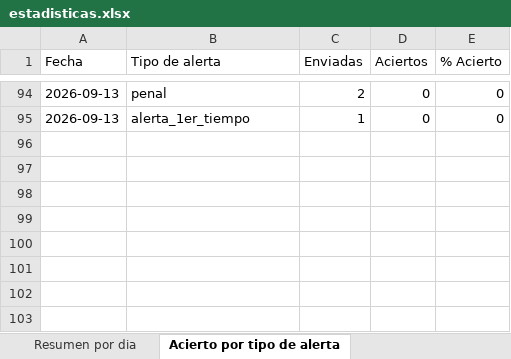
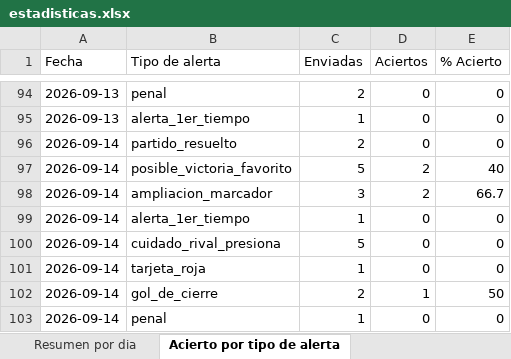
Before and after one commit to erikolivo/alertas-apuestas-espn, an Excel workbook: data/estadisticas.xlsx, sheet Acierto por tipo de alerta, drawn as a sheet; only a part is shown, gaps mark what is left out; values as stored, in another font and other column widths than the file's, no borders; the diff names each change by its address in the sheet, - before the commit and + after, or states it on an @@ line.

```diff
--- a/data/estadisticas.xlsx (sheet Acierto por tipo de alerta)
+++ b/data/estadisticas.xlsx (sheet Acierto por tipo de alerta)
+row 96: 2026-09-14 | partido_resuelto | 2 | 0 | 0
+row 97: 2026-09-14 | posible_victoria_favorito | 5 | 2 | 40
+row 98: 2026-09-14 | ampliacion_marcador | 3 | 2 | 66.7
+row 99: 2026-09-14 | alerta_1er_tiempo | 1 | 0 | 0
+row 100: 2026-09-14 | cuidado_rival_presiona | 5 | 0 | 0
+row 101: 2026-09-14 | tarjeta_roja | 1 | 0 | 0
+row 102: 2026-09-14 | gol_de_cierre | 2 | 1 | 50
+row 103: 2026-09-14 | penal | 1 | 0 | 0
```
Also changed, not shown: sheet Resultados diarios, sheet Resumen por dia, 4 other files.
